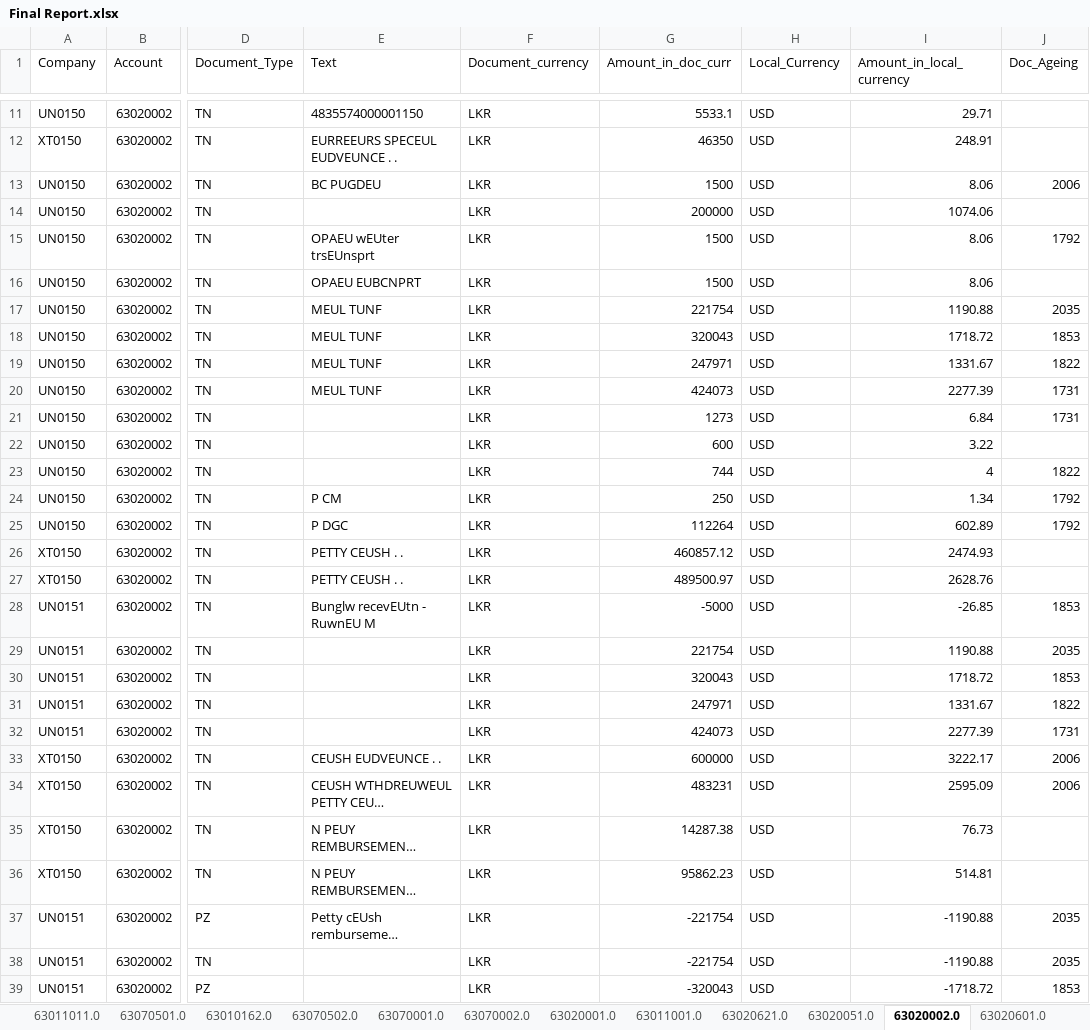
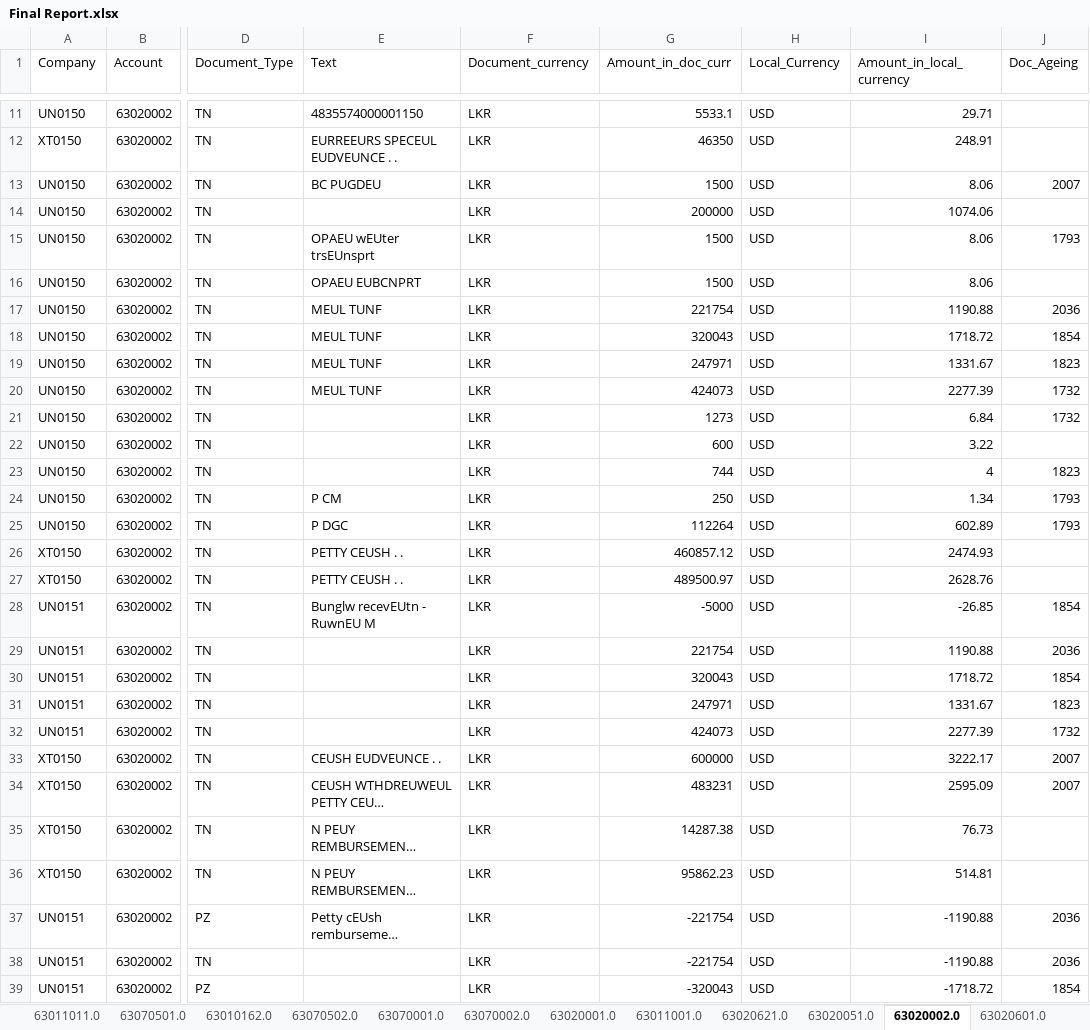
Before and after one commit to heshara2000/Document-Ageing-Report, an Excel workbook: Final Report.xlsx, sheet 63020002.0, drawn as a sheet; only a part is shown, gaps mark what is left out; long unchanged cells end in …; values as stored, in another font and other column widths than the file's, no borders; the diff covers the shown part only; the diff names each change by its address in the sheet, - before the commit and + after, or states it on an @@ line.

```diff
--- a/Final Report.xlsx (sheet 63020002.0)
+++ b/Final Report.xlsx (sheet 63020002.0)
-J13 (Doc_Ageing): 2006
+J13 (Doc_Ageing): 2007
-J15 (Doc_Ageing): 1792
+J15 (Doc_Ageing): 1793
-J17 (Doc_Ageing): 2035
+J17 (Doc_Ageing): 2036
-J18 (Doc_Ageing): 1853
+J18 (Doc_Ageing): 1854
-J19 (Doc_Ageing): 1822
+J19 (Doc_Ageing): 1823
-J20:J21 (Doc_Ageing): 1731
+J20:J21 (Doc_Ageing): 1732
-J23 (Doc_Ageing): 1822
+J23 (Doc_Ageing): 1823
-J24:J25 (Doc_Ageing): 1792
+J24:J25 (Doc_Ageing): 1793
-J28 (Doc_Ageing): 1853
+J28 (Doc_Ageing): 1854
-J29 (Doc_Ageing): 2035
+J29 (Doc_Ageing): 2036
-J30 (Doc_Ageing): 1853
+J30 (Doc_Ageing): 1854
-J31 (Doc_Ageing): 1822
+J31 (Doc_Ageing): 1823
-J32 (Doc_Ageing): 1731
+J32 (Doc_Ageing): 1732
-J33:J34 (Doc_Ageing): 2006
+J33:J34 (Doc_Ageing): 2007
-J37:J38 (Doc_Ageing): 2035
+J37:J38 (Doc_Ageing): 2036
-J39 (Doc_Ageing): 1853
+J39 (Doc_Ageing): 1854
```
Also changed, not shown: 13 edited cells elsewhere in this sheet, sheet 63010002.0, sheet 63010012.0, sheet 63010001.0, sheet 63010502.0, sheet 63020001.0, sheet 63010011.0, 14 more sheets, 3 other files.
